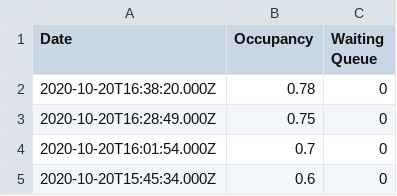
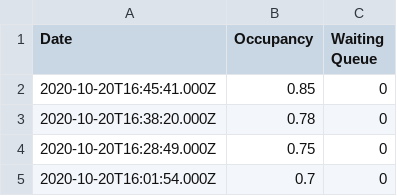
Before and after one commit to aeneasr/bwo-occupancy-scraper, a CSV file: stats/total.csv, drawn as a sheet; only a part is shown; the shorter side is filled out with more unchanged rows; the diff names each change by its address in the sheet, - before the commit and + after, or states it on an @@ line.

Commit message:
chore: update stats from 1603205141

```diff
--- a/stats/total.csv
+++ b/stats/total.csv
+row 2: 2020-10-20T16:45:41.000Z | 0.85 | 0
```
